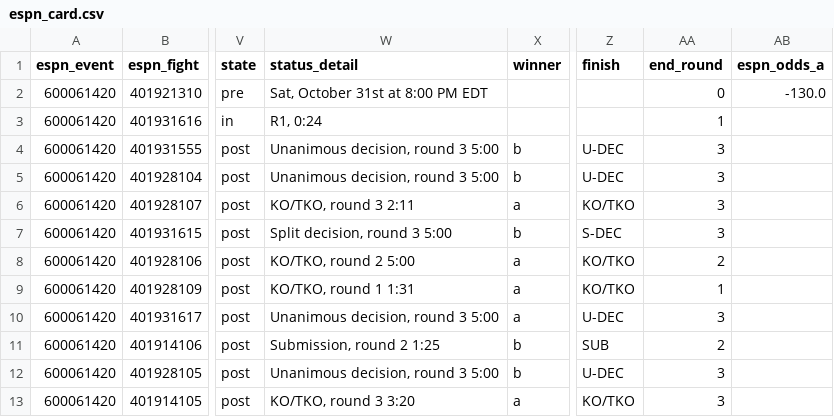
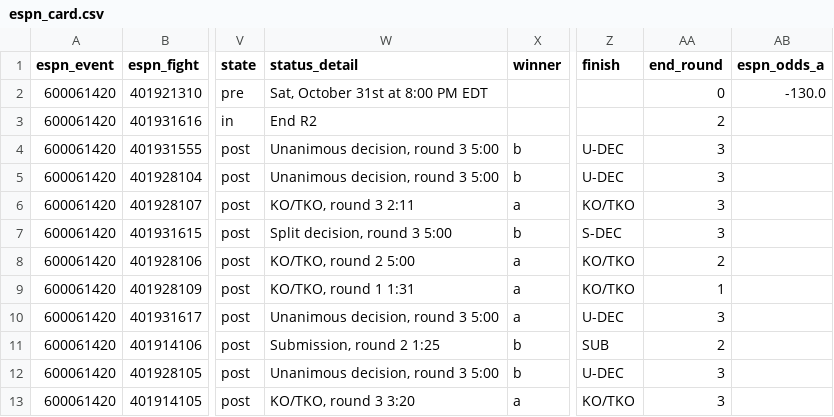
Before and after one commit to Jono-bit-trade/jonos-ufc-picks, a CSV file: data/espn_card.csv, drawn as a sheet; only a part is shown, gaps mark what is left out; the diff names each change by its address in the sheet, - before the commit and + after, or states it on an @@ line.

```diff
--- a/data/espn_card.csv
+++ b/data/espn_card.csv
-W3 (status_detail): R1, 0:24
+W3 (status_detail): End R2
-AA3 (end_round): 1
+AA3 (end_round): 2
```
Also changed, not shown: data/line_history.csv, data/pick_log.csv, 3 other files.
